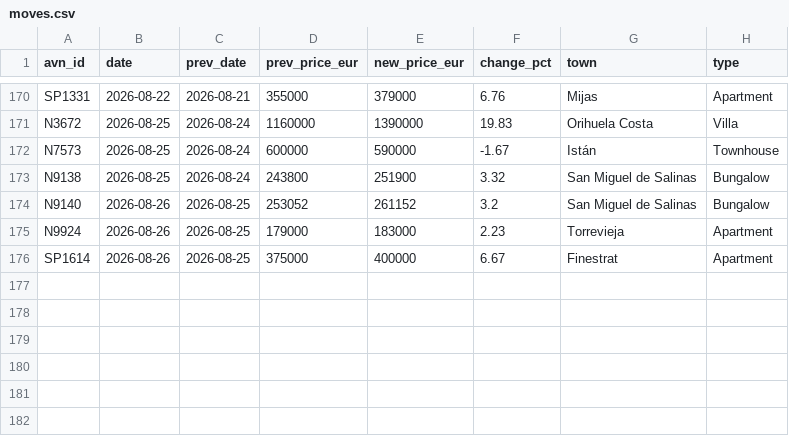
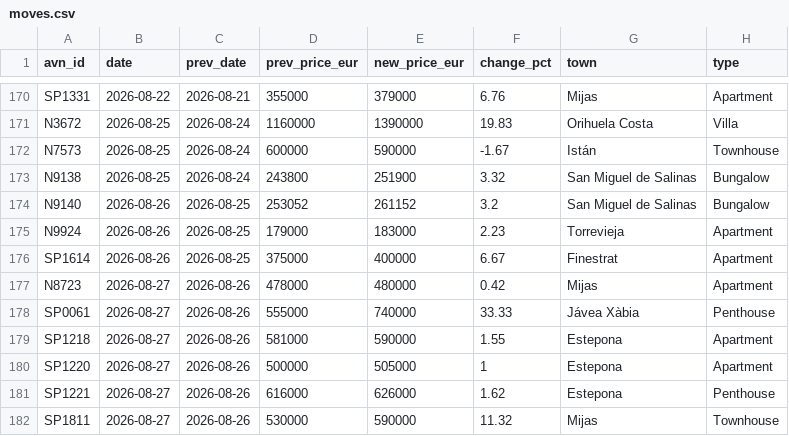
Before and after one commit to HenrikKolstad/avena-terminal, a CSV file: public/open-data/moves.csv, drawn as a sheet; only a part is shown, gaps mark what is left out; the diff names each change by its address in the sheet, - before the commit and + after, or states it on an @@ line.

Commit message:
chore(corpus): nightly open-data rebuild [skip ci]

```diff
--- a/public/open-data/moves.csv
+++ b/public/open-data/moves.csv
+row 177: N8723 | 2026-08-27 | 2026-08-26 | 478000 | 480000 | 0.42 | Mijas | Apartment
+row 178: SP0061 | 2026-08-27 | 2026-08-26 | 555000 | 740000 | 33.33 | Jávea Xàbia | Penthouse
+row 179: SP1218 | 2026-08-27 | 2026-08-26 | 581000 | 590000 | 1.55 | Estepona | Apartment
+row 180: SP1220 | 2026-08-27 | 2026-08-26 | 500000 | 505000 | 1 | Estepona | Apartment
+row 181: SP1221 | 2026-08-27 | 2026-08-26 | 616000 | 626000 | 1.62 | Estepona | Penthouse
+row 182: SP1811 | 2026-08-27 | 2026-08-26 | 530000 | 590000 | 11.32 | Mijas | Townhouse
```
Also changed, not shown: public/open-data/movement-ledger.csv, public/open-data/tombstones.csv, 6 other files.
